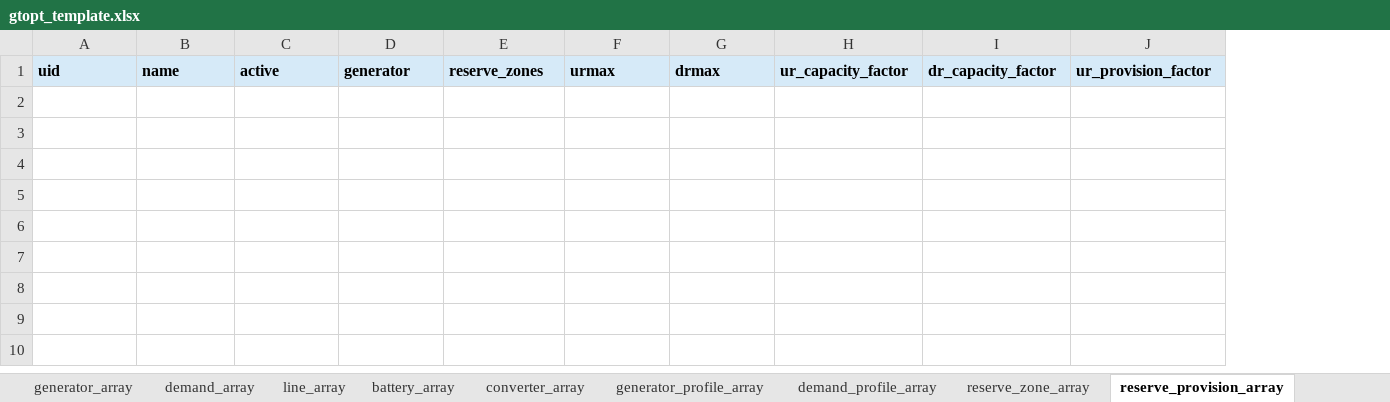
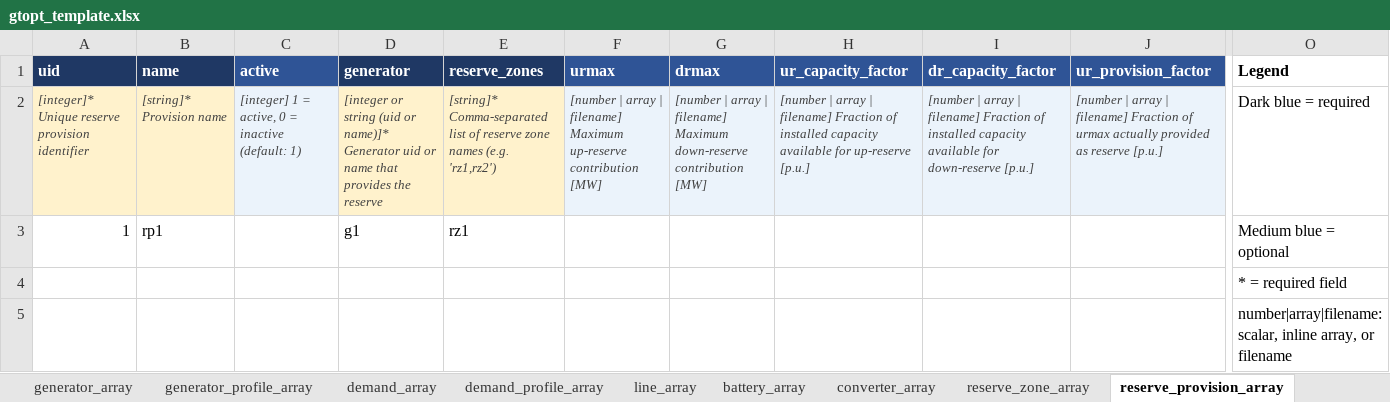
Before and after one commit to gtopt-community/gtopt, an Excel workbook: docs/templates/gtopt_template.xlsx, sheet reserve_provision_array, drawn as a sheet; only a part is shown, gaps mark what is left out; values as stored, in another font and other column widths than the file's, no borders; rows hold the shown columns only; the diff covers the shown part only; the diff names each change by its address in the sheet, - before the commit and + after, or states it on an @@ line.

```diff
--- a/docs/templates/gtopt_template.xlsx (sheet reserve_provision_array)
+++ b/docs/templates/gtopt_template.xlsx (sheet reserve_provision_array)
@@ sheet tab order changed: generator_array | generator_profile_array | demand_array | demand_profile_array | line_array | battery_array | converter_array | reserve_zone_array | reserve_provision_array @@
+column O (Legend), empty
-A1:J1 text colour: black
+A1:J1 text colour: #FFFFFF
-A1:B1 fill: #D6EAF8
+A1:B1 fill: #1F3864
-C1 fill: #D6EAF8
+C1 fill: #2F5496
-D1:E1 fill: #D6EAF8
+D1:E1 fill: #1F3864
-F1:J1 fill: #D6EAF8
+F1:J1 fill: #2F5496
+row 2: [integer]* Unique reserve provision identifier | [string]* Provision name | [integer] 1 = active, 0 = inactive (default: 1) | [integer or string (uid or name)]* Generator uid or name that provides the reserve | [string]* Comma-separated list of reserve zone names (e.g. 'rz1,rz2') | [number | array | filename] Maximum up-reserve contribution [MW] | [number | array | filename] Maximum down-reserve contribution [MW] | [number | array | filename] Fraction of installed capacity available for up-reserve [p.u.] | [number | array | filename] Fraction of installed capacity available for down-reserve [p.u.] | [number | array | filename] Fraction of urmax actually provided as reserve [p.u.] | Dark blue = required
+row 3: 1 | rp1 |  | g1 | rz1 |  |  |  |  |  | Medium blue = optional
+row 4:  |  |  |  |  |  |  |  |  |  | * = required field
+row 5:  |  |  |  |  |  |  |  |  |  | number|array|filename: scalar, inline array, or filename
```
Also changed, not shown: 1 added column and cell formats elsewhere in this sheet, sheet .introduction, sheet battery_array, sheet reservoir_array, sheet options, sheet demand_array, sheet converter_array, 16 more sheets, other sheet tabs, 5 other files.
